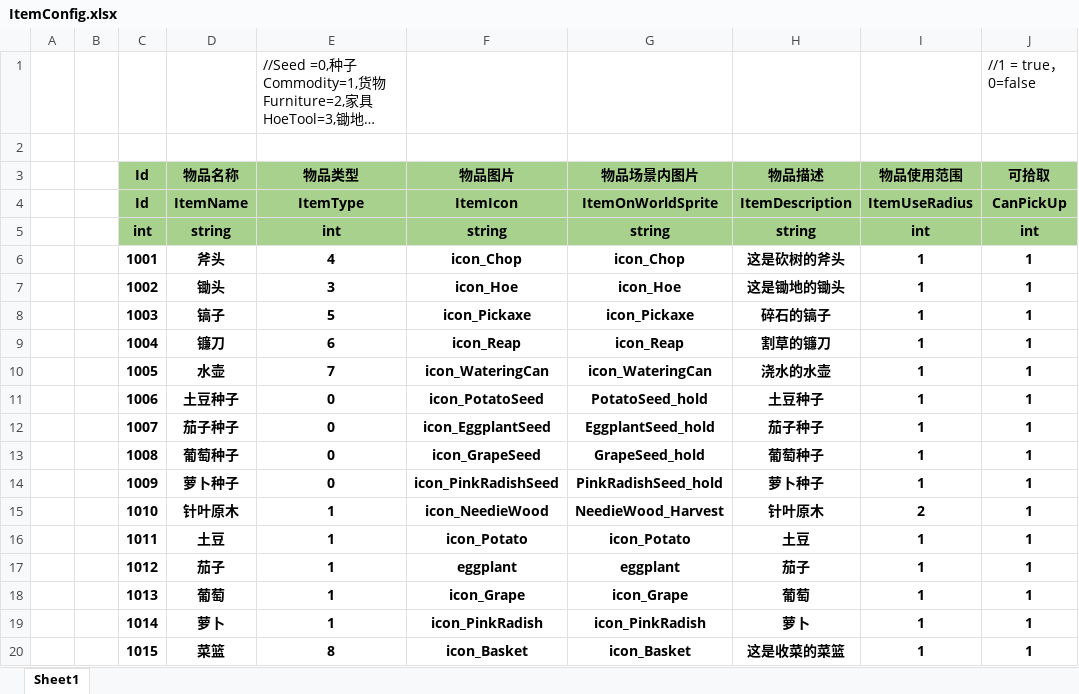
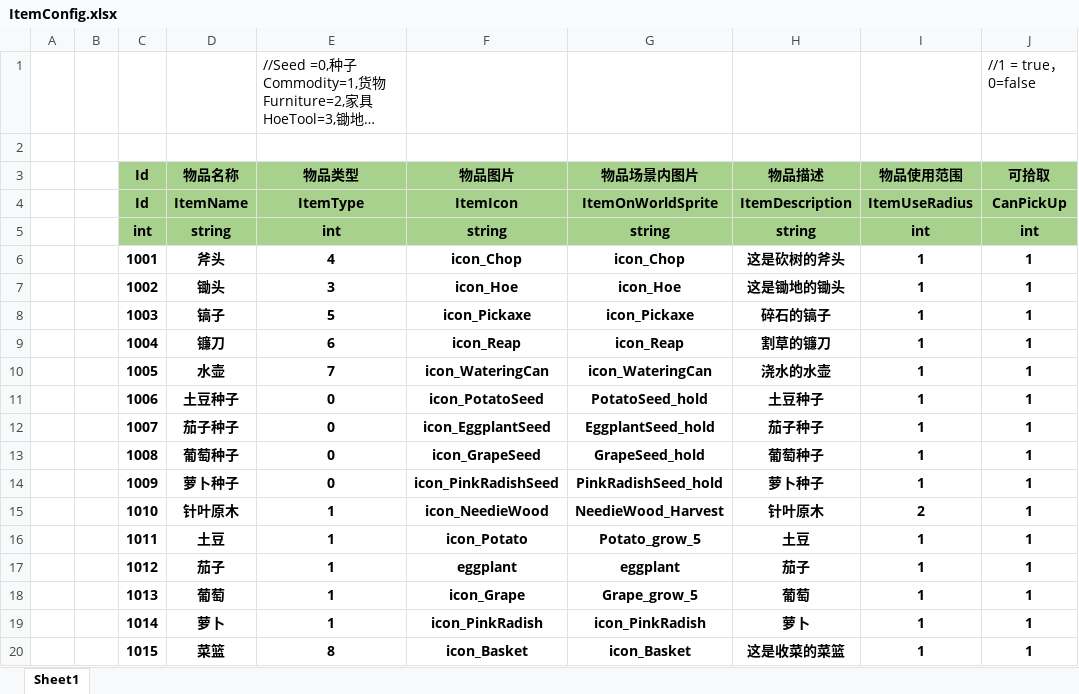
Before and after one commit to SilentZeroOne/ET-EUI, an Excel workbook: Excel/ItemConfig.xlsx, sheet Sheet1, drawn as a sheet; only a part is shown; long unchanged cells end in …; values as stored, in another font and other column widths than the file's, no borders; the diff names each change by its address in the sheet, - before the commit and + after, or states it on an @@ line.

```diff
--- a/Excel/ItemConfig.xlsx (sheet Sheet1)
+++ b/Excel/ItemConfig.xlsx (sheet Sheet1)
-G16 (物品场景内图片): icon_Potato
+G16 (物品场景内图片): Potato_grow_5
-G18 (物品场景内图片): icon_Grape
+G18 (物品场景内图片): Grape_grow_5
```
Also changed, not shown: Excel/AnimatorControllerConfig.xlsx, Excel/CropConfig.xlsx, 34 other files.
